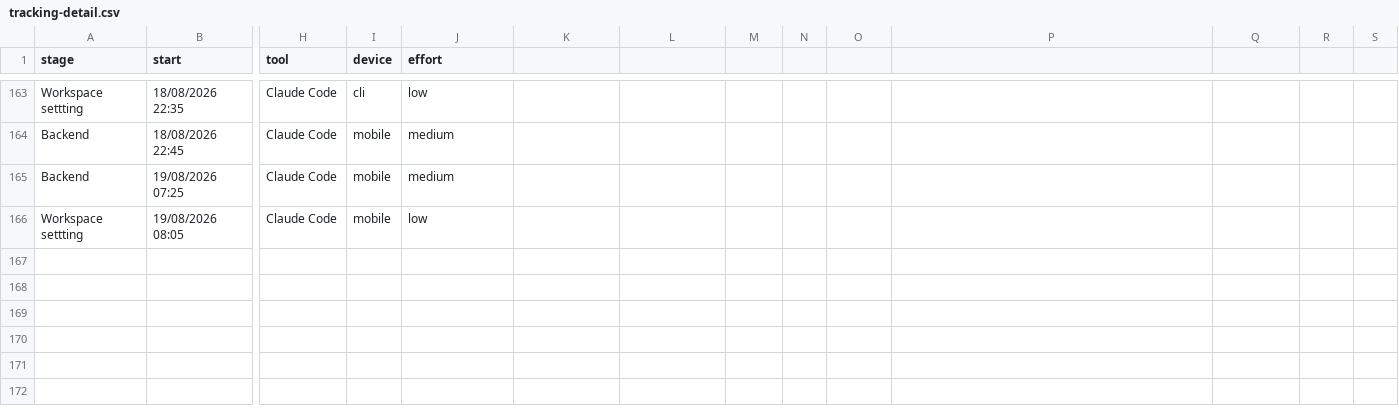
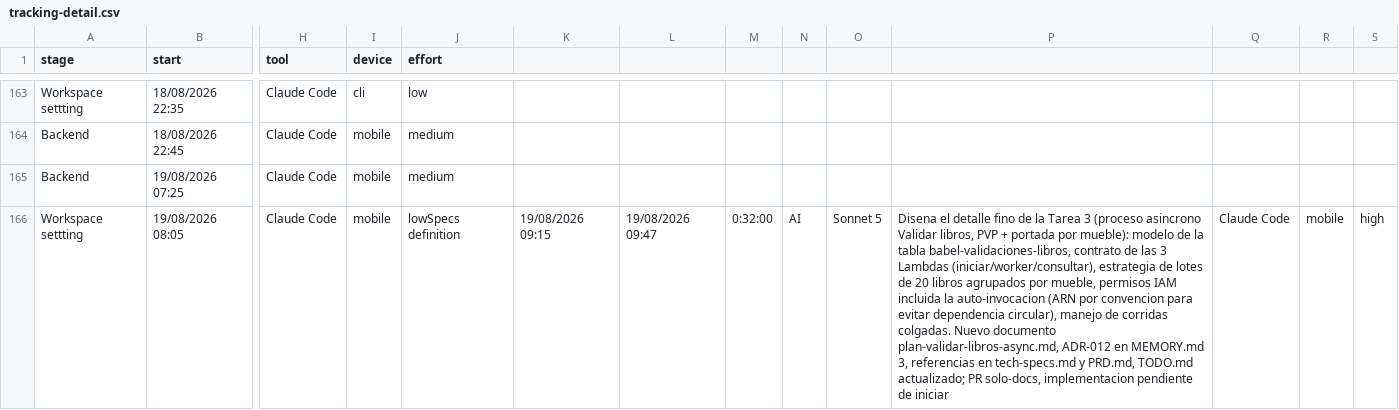
Before and after one commit to ocastelblanco/babel-letiende, a CSV file: tracking-detail.csv, drawn as a sheet; only a part is shown, gaps mark what is left out; the diff names each change by its address in the sheet, - before the commit and + after, or states it on an @@ line.

Commit message:
docs(validar-libros): diseña el detalle fino del proceso asíncrono de la Tarea 3
Resuelve el detalle de implementación pendiente para "Validar libros"
(PVP + portada, por mueble) que TODO.md marcaba como no persistido:
modelo de babel-validaciones-libros, contrato de las 3 Lambdas
(iniciar/worker/consultar), estrategia de lotes por mueble, y permisos
IAM incluida la auto-invocación (ARN por convención). Nuevo
plan-validar-libros-async.md, ADR-012 en MEMORY.md, referencias en
tech-specs.md/PRD.md/TODO.md. Sin cambios de código — la implementación
arranca en un PR aparte tras revisar este diseño.

```diff
--- a/tracking-detail.csv
+++ b/tracking-detail.csv
-J166 (effort): low
+J166 (effort): lowSpecs definition
-K166: (empty)
+K166: 19/08/2026 09:15
-L166: (empty)
+L166: 19/08/2026 09:47
-M166: (empty)
+M166: 0:32:00
-N166: (empty)
+N166: AI
-O166: (empty)
+O166: Sonnet 5
-P166: (empty)
+P166: Disena el detalle fino de la Tarea 3 (proceso asincrono Validar libros, PVP + portada por mueble): modelo de la tabla babel-validaciones-libros, contrato de las 3 Lambdas (iniciar/worker/consultar), estrategia de lotes de 20 libros agrupados por mueble, permisos IAM incluida la auto-invocacion (ARN por convencion para evitar dependencia circular), manejo de corridas colgadas. Nuevo documento plan-validar-libros-async.md, ADR-012 en MEMORY.md 3, referencias en tech-specs.md y PRD.md, TODO.md actualizado; PR solo-docs, implementacion pendiente de iniciar
-Q166: (empty)
+Q166: Claude Code
-R166: (empty)
+R166: mobile
-S166: (empty)
+S166: high
```
Also changed, not shown: 5 other files.
